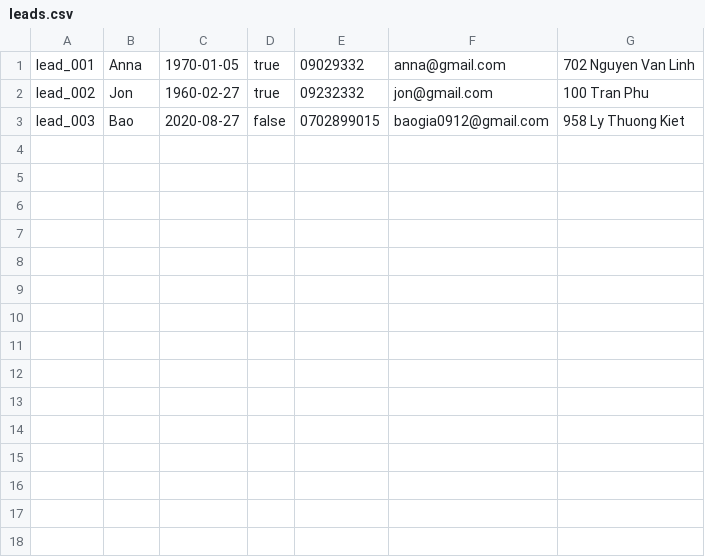
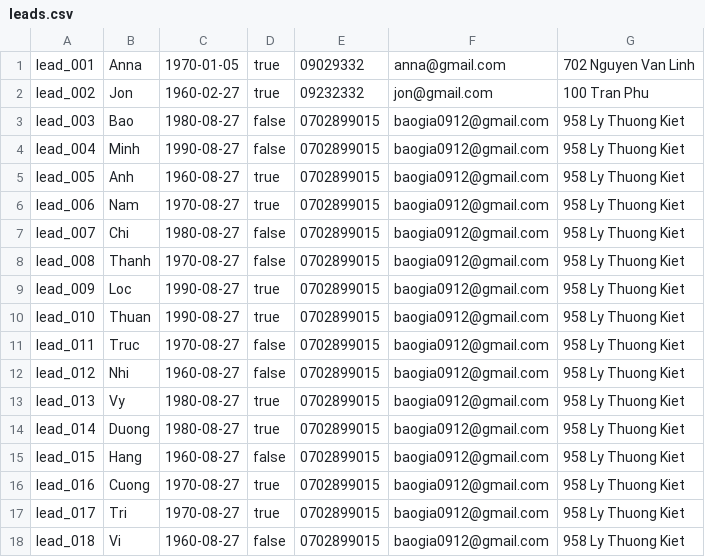
Before and after one commit to baogia0912/Programming-Assignment, a CSV file: out/production/Assignment/RMIT/leads.csv, drawn as a sheet.

```diff
--- a/out/production/Assignment/RMIT/leads.csv
+++ b/out/production/Assignment/RMIT/leads.csv
@@ -2,2 +2,17 @@ lead_001,Anna,1970-01-05,true,09029332,anna@gmail.com,702 Nguyen Van Linh
 lead_002,Jon,1960-02-27,true,09232332,jon@gmail.com,100 Tran Phu
-lead_003,Bao,2020-08-27,false,0702899015,baogia0912@gmail.com,958 Ly Thuong Kiet
+lead_003,Bao,1980-08-27,false,0702899015,baogia0912@gmail.com,958 Ly Thuong Kiet
+lead_004,Minh,1990-08-27,false,0702899015,baogia0912@gmail.com,958 Ly Thuong Kiet
+lead_005,Anh,1960-08-27,true,0702899015,baogia0912@gmail.com,958 Ly Thuong Kiet
+lead_006,Nam,1970-08-27,true,0702899015,baogia0912@gmail.com,958 Ly Thuong Kiet
+lead_007,Chi,1980-08-27,false,0702899015,baogia0912@gmail.com,958 Ly Thuong Kiet
+lead_008,Thanh,1970-08-27,false,0702899015,baogia0912@gmail.com,958 Ly Thuong Kiet
+lead_009,Loc,1990-08-27,true,0702899015,baogia0912@gmail.com,958 Ly Thuong Kiet
+lead_010,Thuan,1990-08-27,true,0702899015,baogia0912@gmail.com,958 Ly Thuong Kiet
+lead_011,Truc,1970-08-27,false,0702899015,baogia0912@gmail.com,958 Ly Thuong Kiet
+lead_012,Nhi,1960-08-27,false,0702899015,baogia0912@gmail.com,958 Ly Thuong Kiet
+lead_013,Vy,1980-08-27,true,0702899015,baogia0912@gmail.com,958 Ly Thuong Kiet
+lead_014,Duong,1980-08-27,true,0702899015,baogia0912@gmail.com,958 Ly Thuong Kiet
+lead_015,Hang,1960-08-27,false,0702899015,baogia0912@gmail.com,958 Ly Thuong Kiet
+lead_016,Cuong,1970-08-27,true,0702899015,baogia0912@gmail.com,958 Ly Thuong Kiet
+lead_017,Tri,1970-08-27,true,0702899015,baogia0912@gmail.com,958 Ly Thuong Kiet
+lead_018,Vi,1960-08-27,false,0702899015,baogia0912@gmail.com,958 Ly Thuong Kiet
```
Also changed, not shown: leads.csv, src/RMIT/leads.csv, 10 other files.
